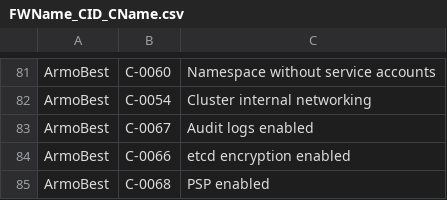
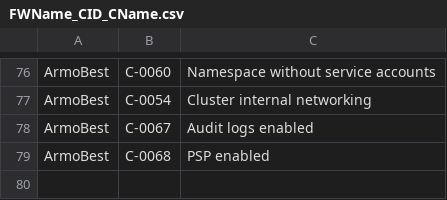
Before and after one commit to kubescape/regolibrary, a CSV file: FWName_CID_CName.csv, drawn as a sheet; only a part is shown, gaps mark what is left out; the diff covers the shown part only.

```diff
--- a/FWName_CID_CName.csv
+++ b/FWName_CID_CName.csv
@@ -83,3 +78,2 @@ ArmoBest,C-0054,Cluster internal networking
 ArmoBest,C-0067,Audit logs enabled
-ArmoBest,C-0066,etcd encryption enabled
 ArmoBest,C-0068,PSP enabled
```
Also changed, not shown: 5 removed rows elsewhere in this file.
